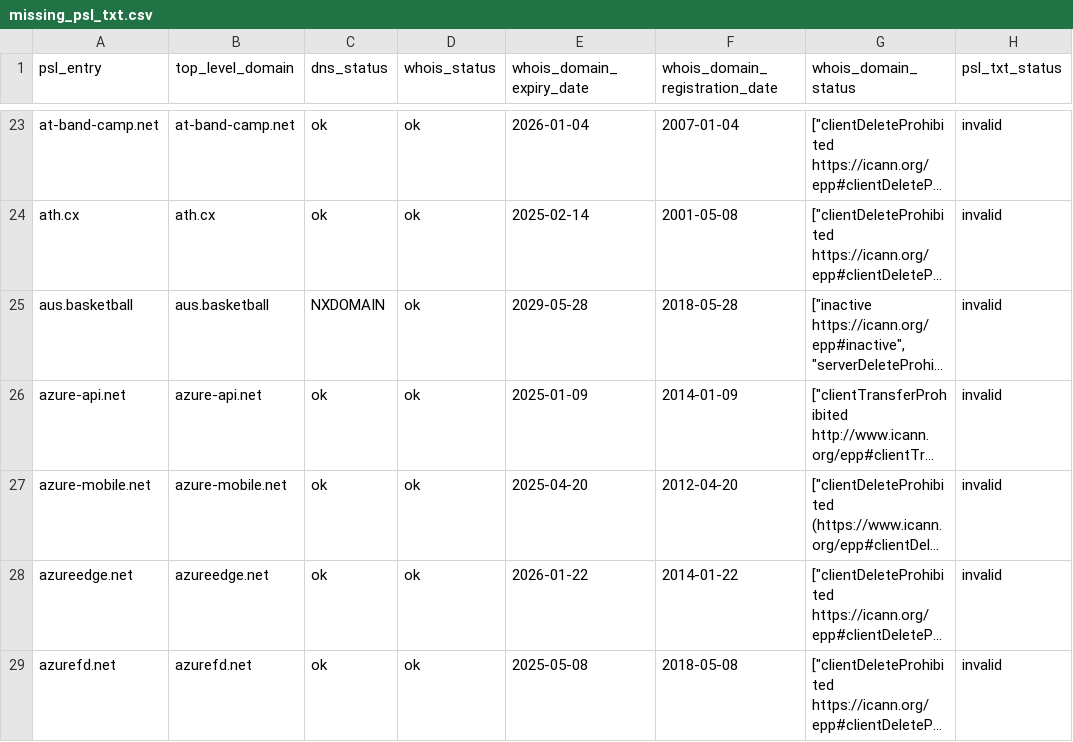
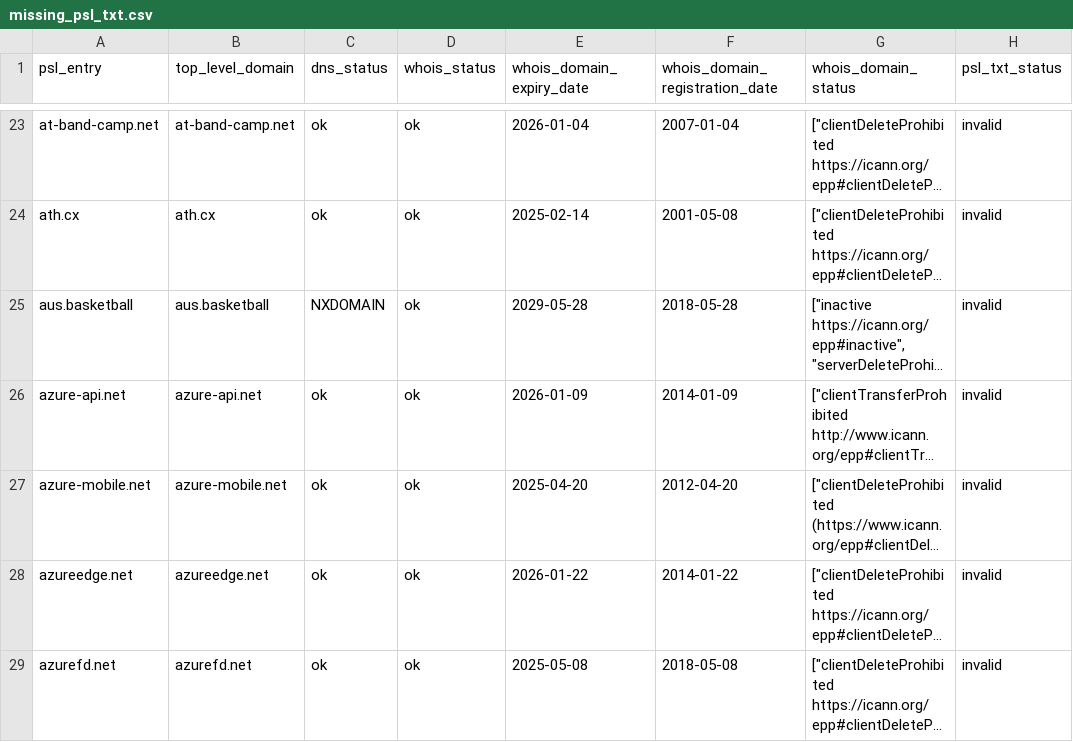
Before and after one commit to groundcat/PSL-private-domains-checker, a CSV file: data/missing_psl_txt.csv, drawn as a sheet; only a part is shown, gaps mark what is left out; long unchanged cells end in …; the diff covers the shown part only; the diff names each change by its address in the sheet, - before the commit and + after, or states it on an @@ line.

```diff
--- a/data/missing_psl_txt.csv
+++ b/data/missing_psl_txt.csv
-E26 (whois_domain_expiry_date): 2025-01-09
+E26 (whois_domain_expiry_date): 2026-01-09
```
Also changed, not shown: 3 added rows, 2 removed rows and 9 edited cells elsewhere in this file, data/all.csv, data/expiry_less_than_2yrs.csv, 1 other file.
